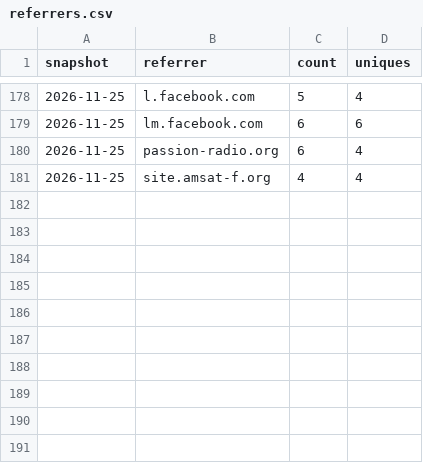
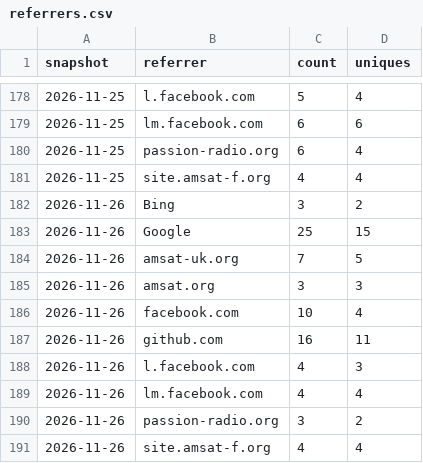
Before and after one commit to g4dpz/AmsatDroidFree, a CSV file: docs/traffic/referrers.csv, drawn as a sheet; only a part is shown, gaps mark what is left out.

```diff
--- a/docs/traffic/referrers.csv
+++ b/docs/traffic/referrers.csv
@@ -181 +181,11 @@ snapshot,referrer,count,uniques
 2026-11-25,site.amsat-f.org,4,4
+2026-11-26,Bing,3,2
+2026-11-26,Google,25,15
+2026-11-26,amsat-uk.org,7,5
+2026-11-26,amsat.org,3,3
+2026-11-26,facebook.com,10,4
+2026-11-26,github.com,16,11
+2026-11-26,l.facebook.com,4,3
+2026-11-26,lm.facebook.com,4,4
+2026-11-26,passion-radio.org,3,2
+2026-11-26,site.amsat-f.org,4,4
```
Also changed, not shown: docs/traffic/clones.csv, docs/traffic/popular_paths.csv, 1 other file.
